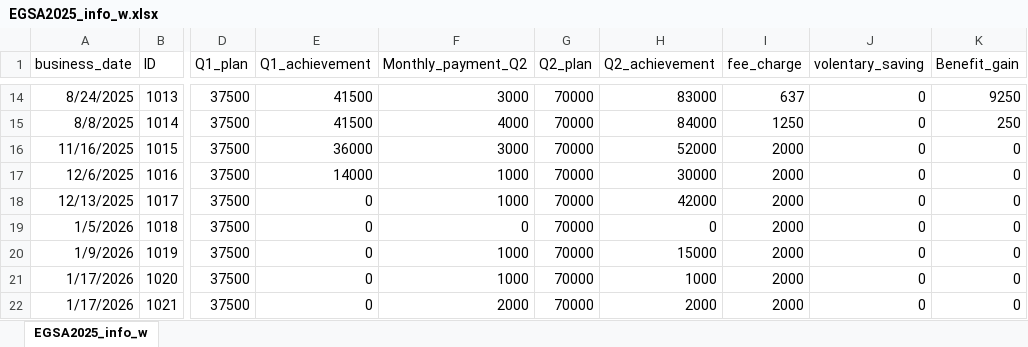
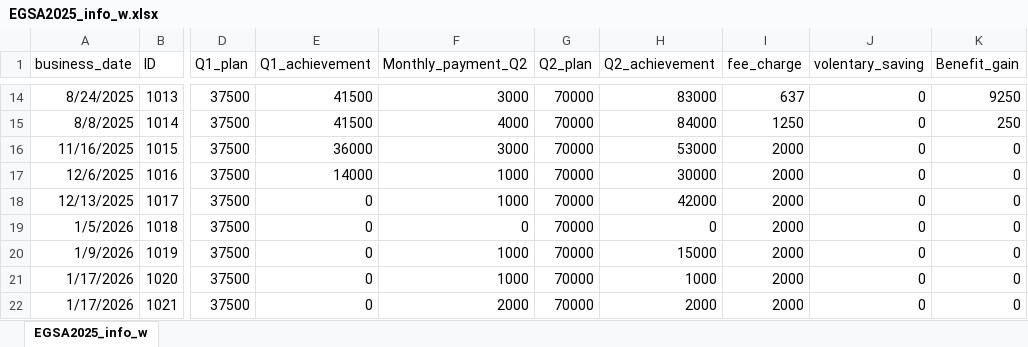
Before and after one commit to Walfaanaa/EGSA2025, an Excel workbook: EGSA2025_info_w.xlsx, sheet EGSA2025_info_w, drawn as a sheet; only a part is shown, gaps mark what is left out; values as stored, in another font and other column widths than the file's, no borders; the diff names each change by its address in the sheet, - before the commit and + after, or states it on an @@ line.

Commit message:
Add files via upload

```diff
--- a/EGSA2025_info_w.xlsx (sheet EGSA2025_info_w)
+++ b/EGSA2025_info_w.xlsx (sheet EGSA2025_info_w)
-H16 (Q2_achievement): 52000
+H16 (Q2_achievement): 53000
```
